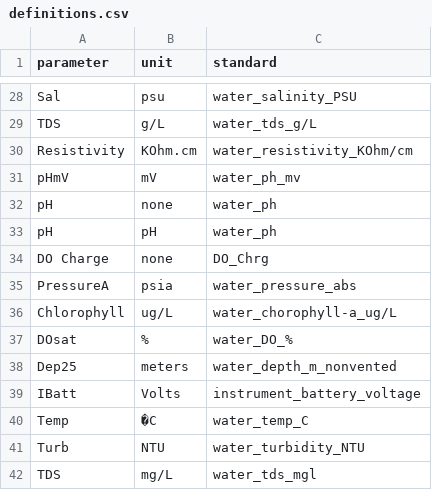
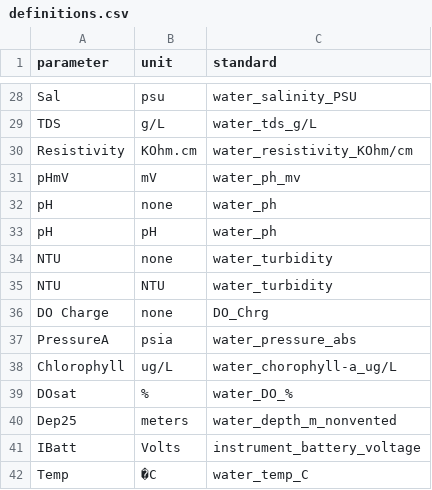
Before and after one commit to kimia-karimi/sonde3, a CSV file: sonde3/data/definitions.csv, drawn as a sheet; only a part is shown, gaps mark what is left out; the shorter side is filled out with more unchanged rows.

Commit message:
added NTU for EXO3 instrument

```diff
--- a/sonde3/data/definitions.csv
+++ b/sonde3/data/definitions.csv
@@ -33,2 +33,4 @@ pH,none,water_ph
 pH,pH,water_ph
+NTU,none,water_turbidity
+NTU,NTU,water_turbidity
 DO Charge,none,DO_Chrg
```
